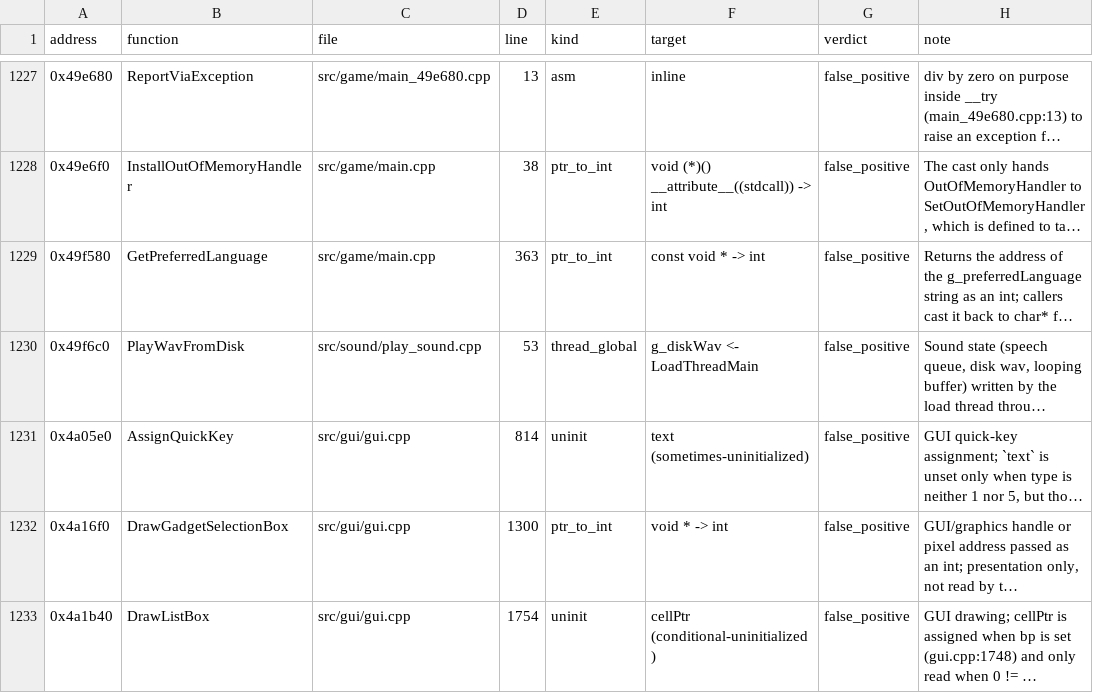
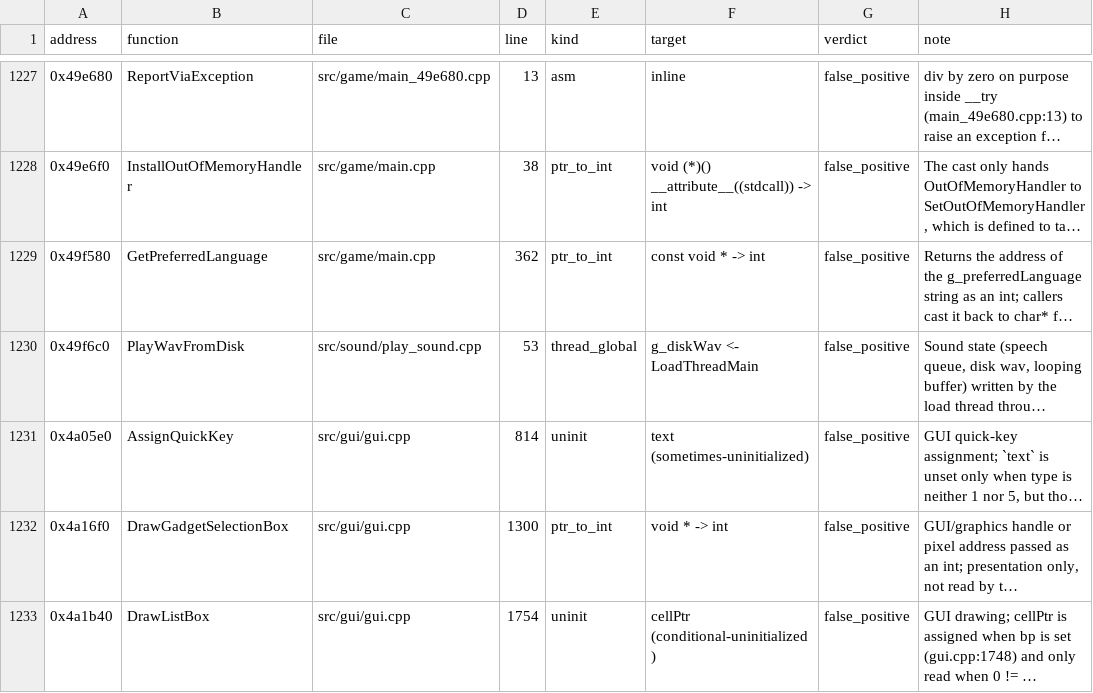
Before and after one commit to Thaldren-Archive-Forks/byte-tactics-moddable, a CSV file: data/hazards.csv, drawn as a sheet; only a part is shown, gaps mark what is left out; long unchanged cells end in …; the diff names each change by its address in the sheet, - before the commit and + after, or states it on an @@ line.

```diff
--- a/data/hazards.csv
+++ b/data/hazards.csv
-D1229 (line): 363
+D1229 (line): 362
```
Also changed, not shown: data/subsystems.csv, 1 other file.
